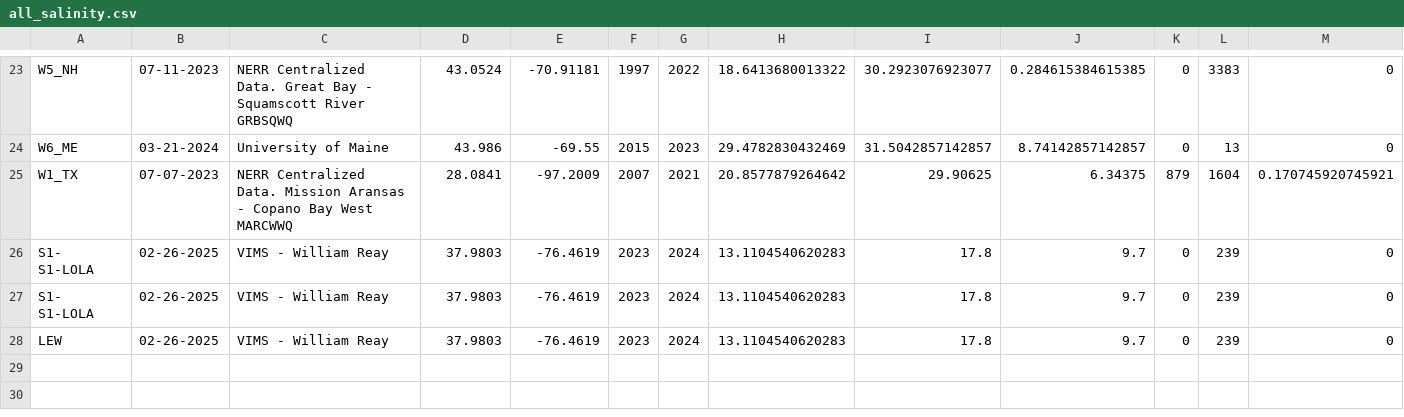
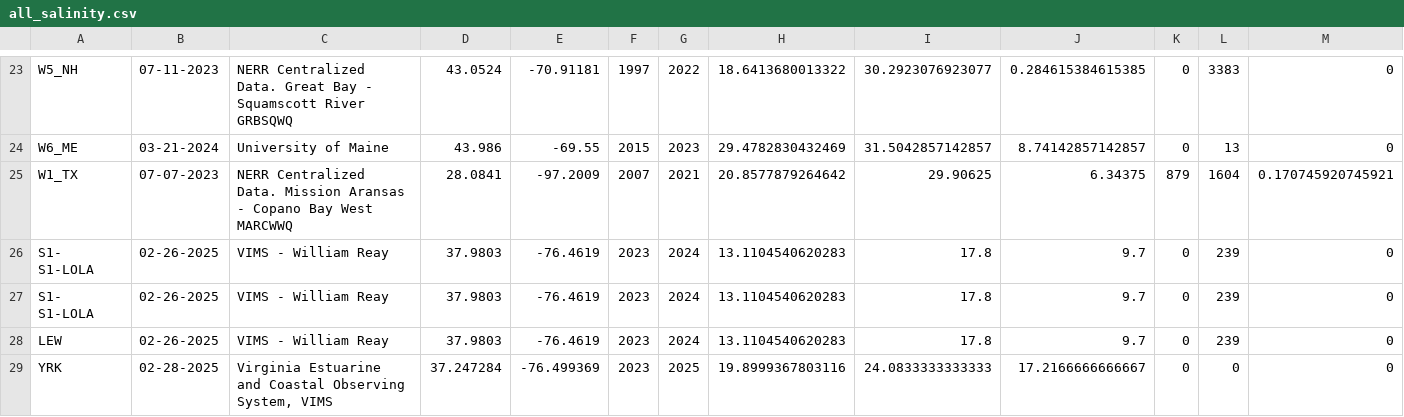
Before and after one commit to DrK-Lo/MVP-H2F-HatcheryField, a CSV file: data/environment/all_salinity.csv, drawn as a sheet; only a part is shown, gaps mark what is left out; rows hold the shown columns only; the diff names each change by its address in the sheet, - before the commit and + after, or states it on an @@ line.

```diff
--- a/data/environment/all_salinity.csv
+++ b/data/environment/all_salinity.csv
+row 29: YRK | 02-28-2025 | Virginia Estuarine and Coastal Observing System, VIMS | 37.247284 | -76.499369 | 2023 | 2025 | 19.8999367803116 | 24.0833333333333 | 17.2166666666667 | 0 | 0 | 0
```
Also changed, not shown: data/environment/all_temperature.csv, 14 other files.
